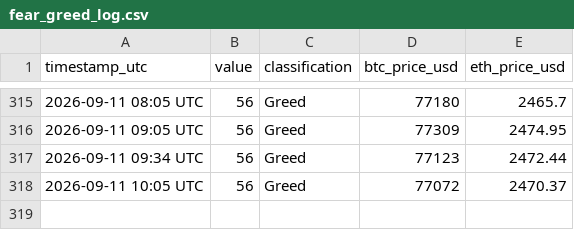
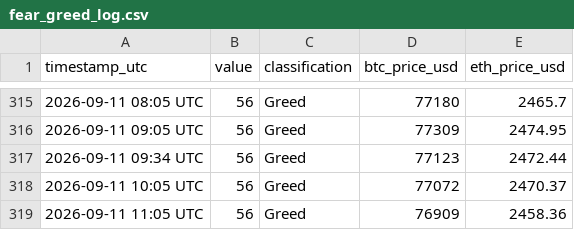
Before and after one commit to mahmoudfaraji87-del/btc-sentiment-bot, a CSV file: data/fear_greed_log.csv, drawn as a sheet; only a part is shown, gaps mark what is left out; the diff names each change by its address in the sheet, - before the commit and + after, or states it on an @@ line.

```diff
--- a/data/fear_greed_log.csv
+++ b/data/fear_greed_log.csv
+row 319: 2026-09-11 11:05 UTC | 56 | Greed | 76909 | 2458.36
```
